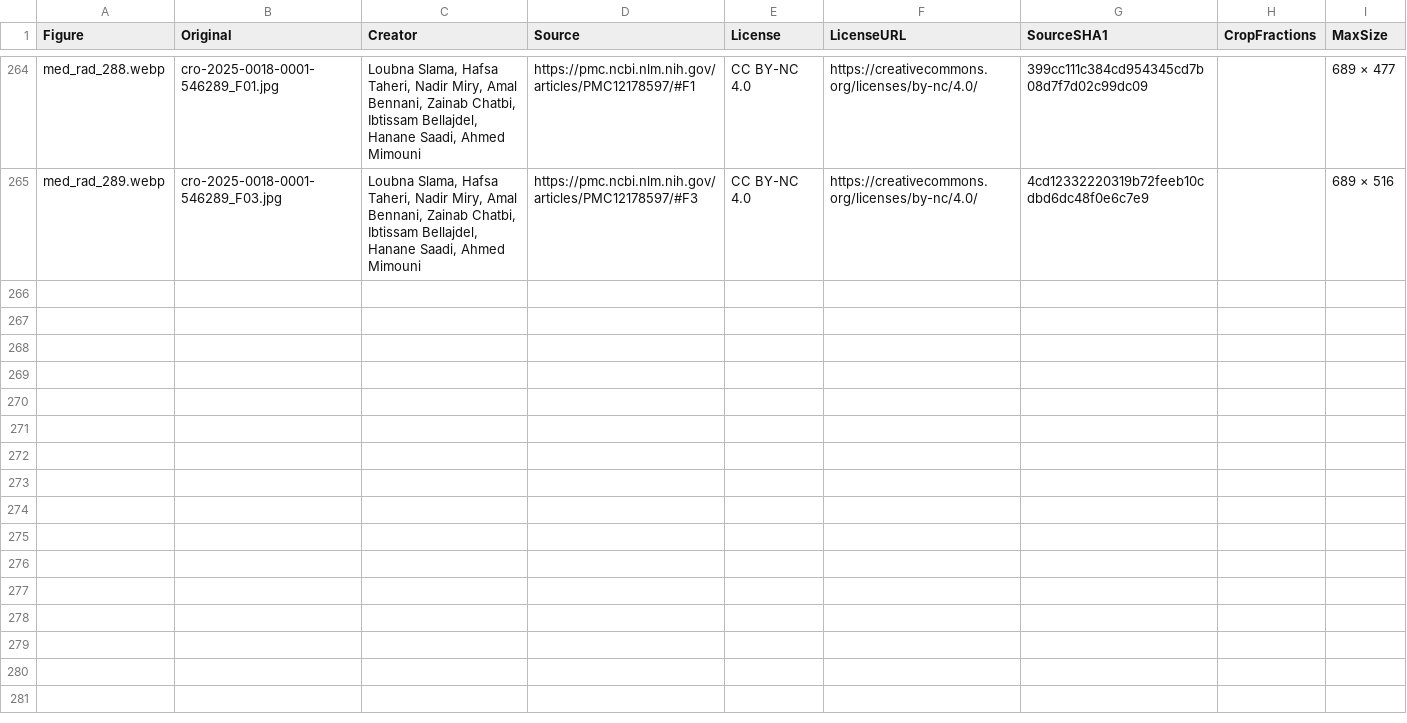
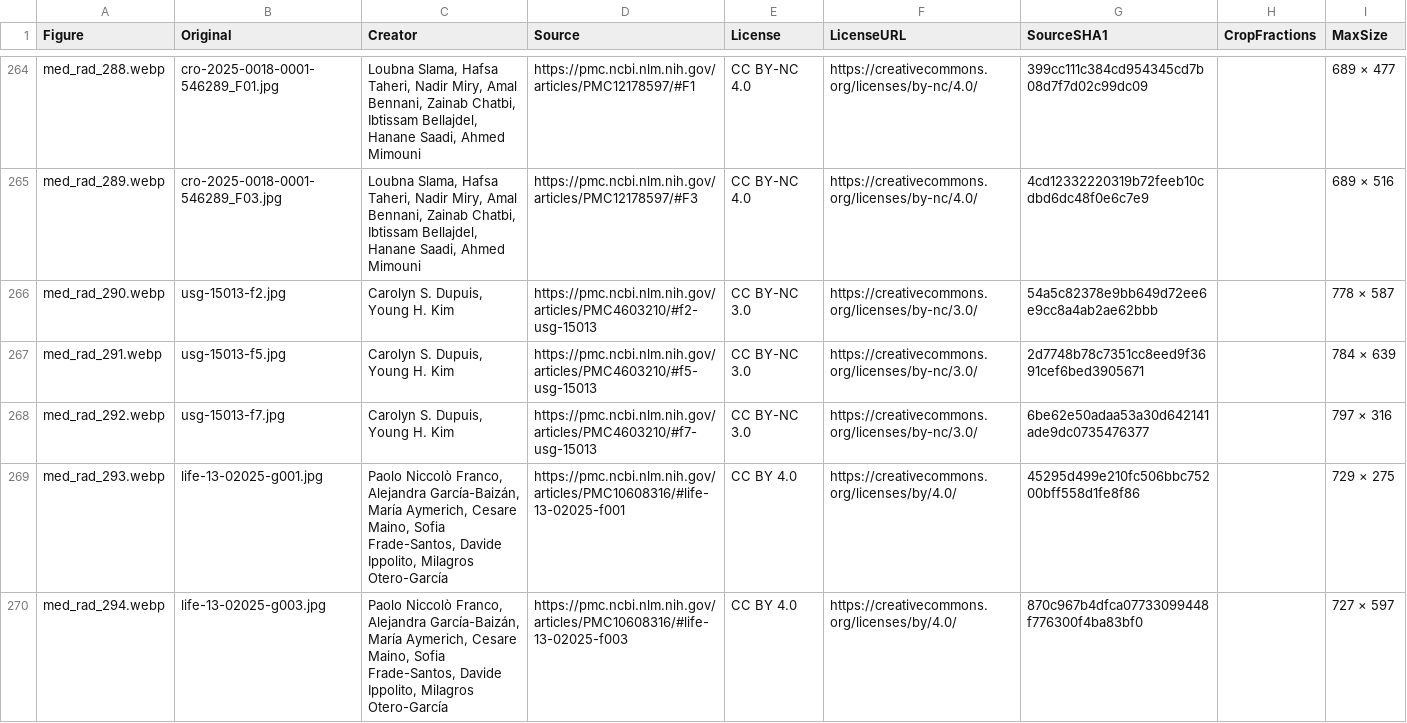
Before and after one commit to bionicles/anki, a TSV file: decks/mcat-usmle/imaging.tsv, drawn as a sheet; only a part is shown, gaps mark what is left out; the diff covers the shown part only; the diff names each change by its address in the sheet, - before the commit and + after, or states it on an @@ line.

```diff
--- a/decks/mcat-usmle/imaging.tsv
+++ b/decks/mcat-usmle/imaging.tsv
+row 266: med_rad_290.webp | usg-15013-f2.jpg | Carolyn S. Dupuis, Young H. Kim | https://pmc.ncbi.nlm.nih.gov/articles/PMC4603210/#f2-usg-15013 | CC BY-NC 3.0 | https://creativecommons.org/licenses/by-nc/3.0/ | 54a5c82378e9bb649d72ee6e9cc8a4ab2ae62bbb |  | 778 × 587
+row 267: med_rad_291.webp | usg-15013-f5.jpg | Carolyn S. Dupuis, Young H. Kim | https://pmc.ncbi.nlm.nih.gov/articles/PMC4603210/#f5-usg-15013 | CC BY-NC 3.0 | https://creativecommons.org/licenses/by-nc/3.0/ | 2d7748b78c7351cc8eed9f3691cef6bed3905671 |  | 784 × 639
+row 268: med_rad_292.webp | usg-15013-f7.jpg | Carolyn S. Dupuis, Young H. Kim | https://pmc.ncbi.nlm.nih.gov/articles/PMC4603210/#f7-usg-15013 | CC BY-NC 3.0 | https://creativecommons.org/licenses/by-nc/3.0/ | 6be62e50adaa53a30d642141ade9dc0735476377 |  | 797 × 316
+row 269: med_rad_293.webp | life-13-02025-g001.jpg | Paolo Niccolò Franco, Alejandra García-Baizán, María Aymerich, Cesare Maino, Sofia Frade-Santos, Davide Ippolito, Milagros Otero-García | https://pmc.ncbi.nlm.nih.gov/articles/PMC10608316/#life-13-02025-f001 | CC BY 4.0 | https://creativecommons.org/licenses/by/4.0/ | 45295d499e210fc506bbc75200bff558d1fe8f86 |  | 729 × 275
+row 270: med_rad_294.webp | life-13-02025-g003.jpg | Paolo Niccolò Franco, Alejandra García-Baizán, María Aymerich, Cesare Maino, Sofia Frade-Santos, Davide Ippolito, Milagros Otero-García | https://pmc.ncbi.nlm.nih.gov/articles/PMC10608316/#life-13-02025-f003 | CC BY 4.0 | https://creativecommons.org/licenses/by/4.0/ | 870c967b4dfca07733099448f776300f4ba83bf0 |  | 727 × 597
```
Also changed, not shown: 5 added rows and 10 edited cells elsewhere in this file, decks/mcat-usmle/step-items.tsv, 40 other files.
